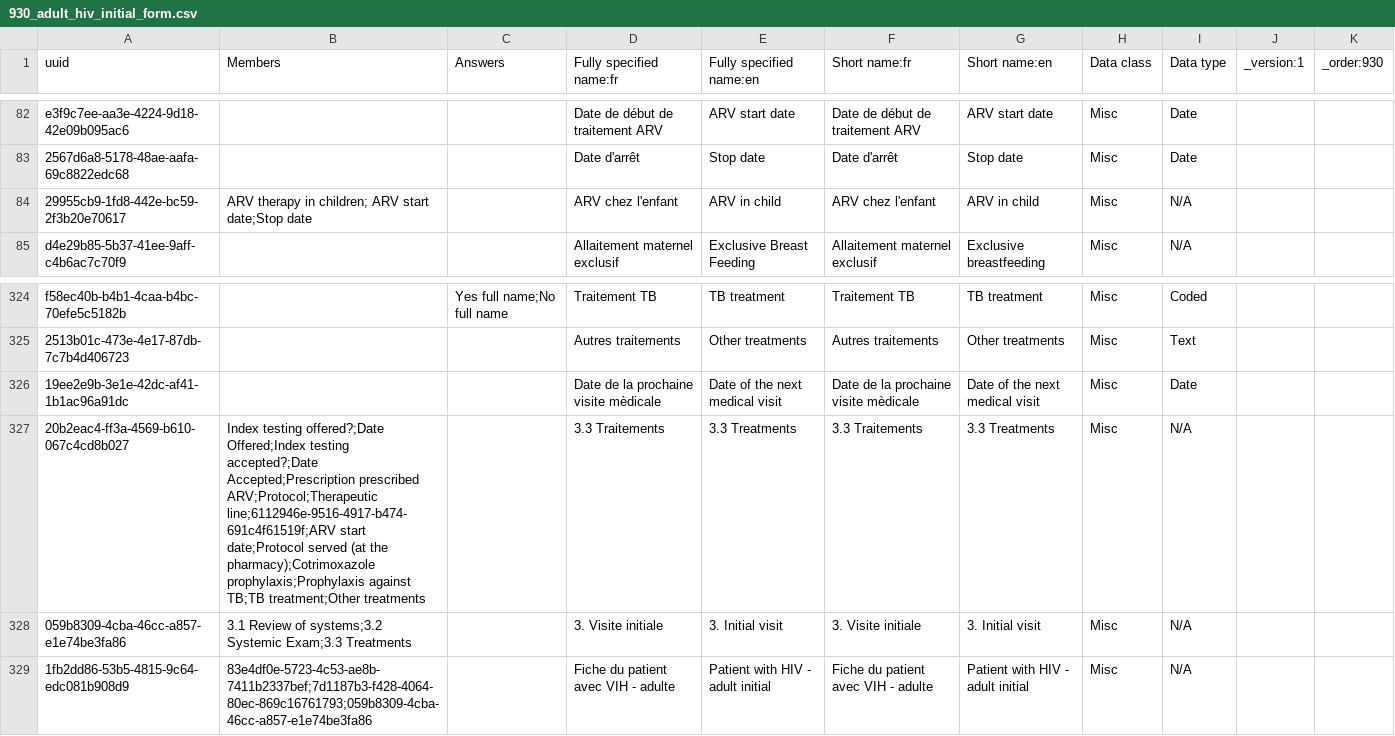
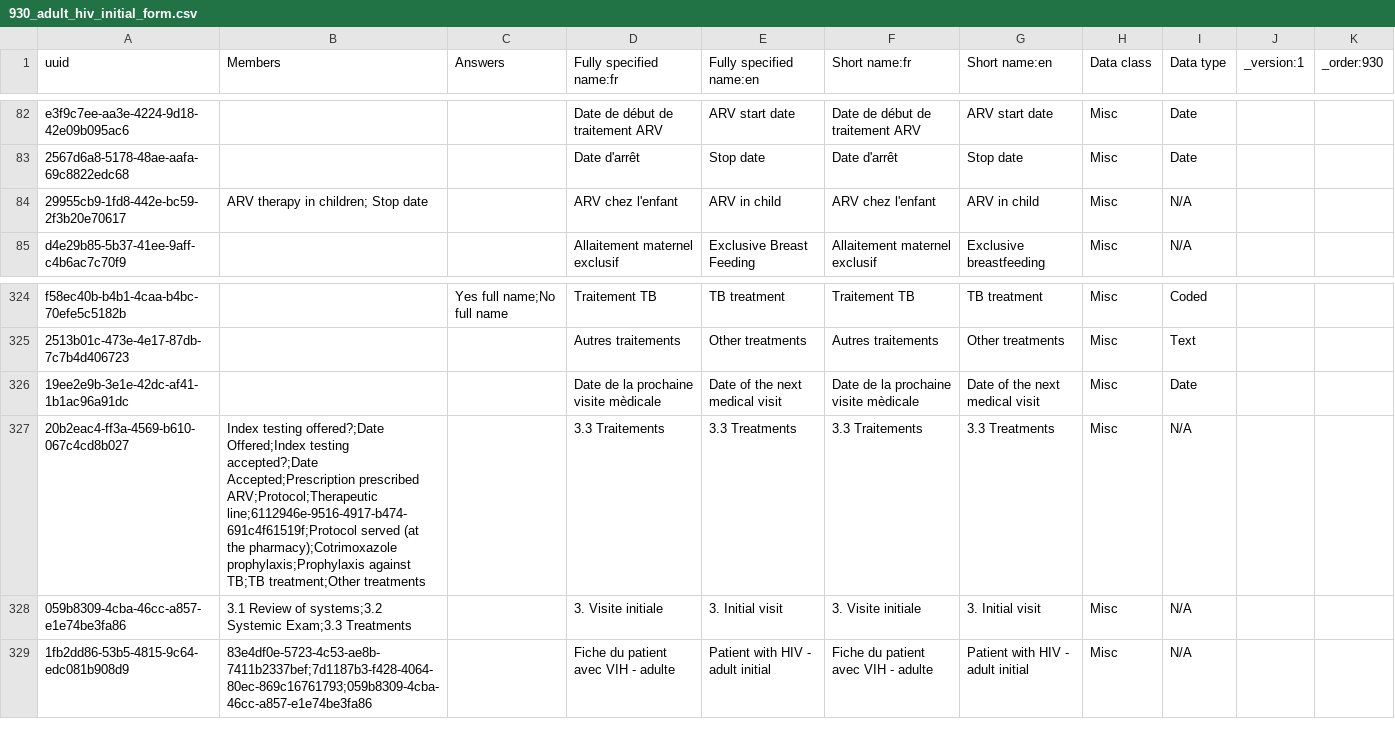
Before and after one commit to jembi/cameroon-bahmni-config, a CSV file: metadata/configuration/concepts/930_adult_hiv_initial_form.csv, drawn as a sheet; only a part is shown, gaps mark what is left out.

Commit message:
COM-824 Remove ARV Start Date from adult and child hiv initial form The treatment date from the program form will be used to capture the start of ARV treatment

```diff
--- a/metadata/configuration/concepts/930_adult_hiv_initial_form.csv
+++ b/metadata/configuration/concepts/930_adult_hiv_initial_form.csv
@@ -83,3 +83,3 @@ e3f9c7ee-aa3e-4224-9d18-42e09b095ac6,,,Date de début de traitement ARV,ARV star
 2567d6a8-5178-48ae-aafa-69c8822edc68,,,Date d'arrêt,Stop date,Date d'arrêt,Stop date,Misc,Date,,
-29955cb9-1fd8-442e-bc59-2f3b20e70617,ARV therapy in children; ARV start date;Stop date,,ARV chez l'enfant,ARV in child,ARV chez l'enfant,ARV in child,Misc,N/A,,
+29955cb9-1fd8-442e-bc59-2f3b20e70617,ARV therapy in children; Stop date,,ARV chez l'enfant,ARV in child,ARV chez l'enfant,ARV in child,Misc,N/A,,
 d4e29b85-5b37-41ee-9aff-c4b6ac7c70f9,,,Allaitement maternel exclusif,Exclusive Breast Feeding,Allaitement maternel exclusif,Exclusive breastfeeding,Misc,N/A,,
@@ -326,3 +326,3 @@ f58ec40b-b4b1-4caa-b4bc-70efe5c5182b,,Yes full name;No full name,Traitement TB,T
 19ee2e9b-3e1e-42dc-af41-1b1ac96a91dc,,,Date de la prochaine visite mèdicale,Date of the next medical visit,Date de la prochaine visite mèdicale,Date of the next medical visit,Misc,Date,,
-20b2eac4-ff3a-4569-b610-067c4cd8b027,Index testing offered?;Date Offered;Index testing accepted?;Date Accepted;Prescription prescribed ARV;Protocol;Therapeutic line;6112946e-9516-4917-b474-691c4f61519f;ARV start date;Protocol served (at the pharmacy);Cotrimoxazole prophylaxis;Prophylaxis against TB;TB treatment;Other treatments,,3.3 Traitements,3.3 Treatments,3.3 Traitements,3.3 Treatments,Misc,N/A,,
+20b2eac4-ff3a-4569-b610-067c4cd8b027,Index testing offered?;Date Offered;Index testing accepted?;Date Accepted;Prescription prescribed ARV;Protocol;Therapeutic line;6112946e-9516-4917-b474-691c4f61519f;Protocol served (at the pharmacy);Cotrimoxazole prophylaxis;Prophylaxis against TB;TB treatment;Other treatments,,3.3 Traitements,3.3 Treatments,3.3 Traitements,3.3 Treatments,Misc,N/A,,
 059b8309-4cba-46cc-a857-e1e74be3fa86,3.1 Review of systems;3.2 Systemic Exam;3.3 Treatments,,3. Visite initiale,3. Initial visit,3. Visite initiale,3. Initial visit,Misc,N/A,,
```
